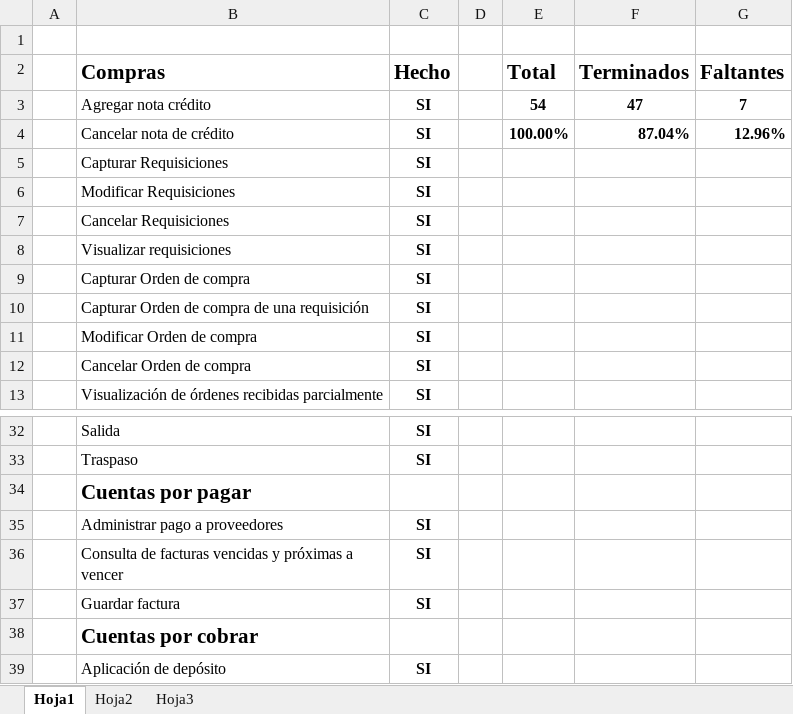
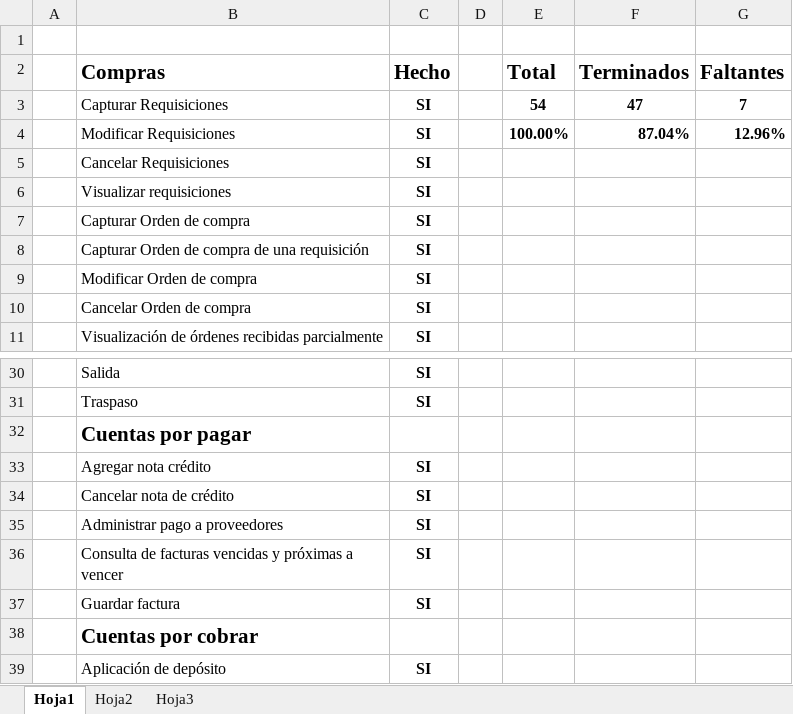
Before and after one commit to HectorGlez4/BMSolutions, an Excel workbook: ERP/Diseño/Casos de uso/Avance.xlsx, sheet Hoja1, drawn as a sheet; only a part is shown, gaps mark what is left out; values as stored, in another font and other column widths than the file's, no borders; removed rows and columns are numbered as before the commit, all else as after; the diff names each change by its address in the sheet, - before the commit and + after, or states it on an @@ line.

```diff
--- a/ERP/Diseño/Casos de uso/Avance.xlsx (sheet Hoja1)
+++ b/ERP/Diseño/Casos de uso/Avance.xlsx (sheet Hoja1)
-row 3:  | Agregar nota crédito | SI |  | 54 | 47 | 7
-row 4:  | Cancelar nota de crédito | SI |  | 100.00% | 87.04% | 12.96%
-E3 (Total): (empty)
+E3 (Total): 54
-F3 (Terminados): (empty)
+F3 (Terminados): 47
-G3 (Faltantes): (empty)
+G3 (Faltantes): 7
-E4 (Total): (empty)
+E4 (Total): 100.00%
-F4 (Terminados): (empty)
+F4 (Terminados): 87.04%
-G4 (Faltantes): (empty)
+G4 (Faltantes): 12.96%
+row 33:  | Agregar nota crédito | SI
+row 34:  | Cancelar nota de crédito | SI
```
Also changed, not shown: ERP/Desarrollo/Desarrollo.xlsx.
